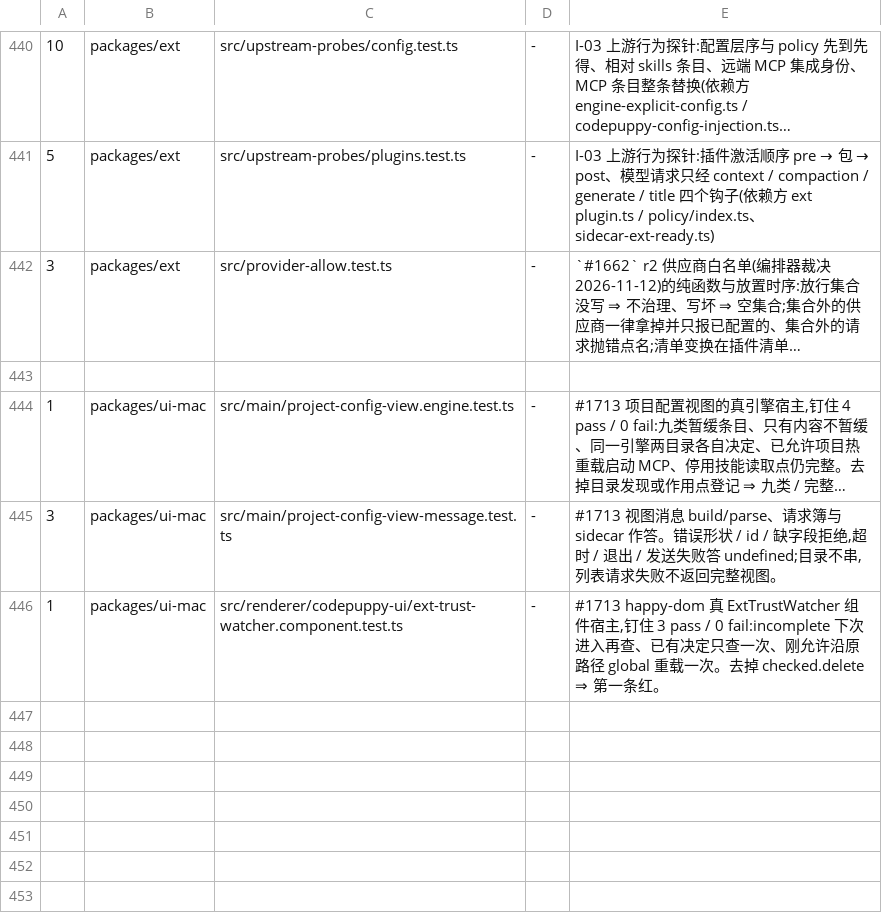
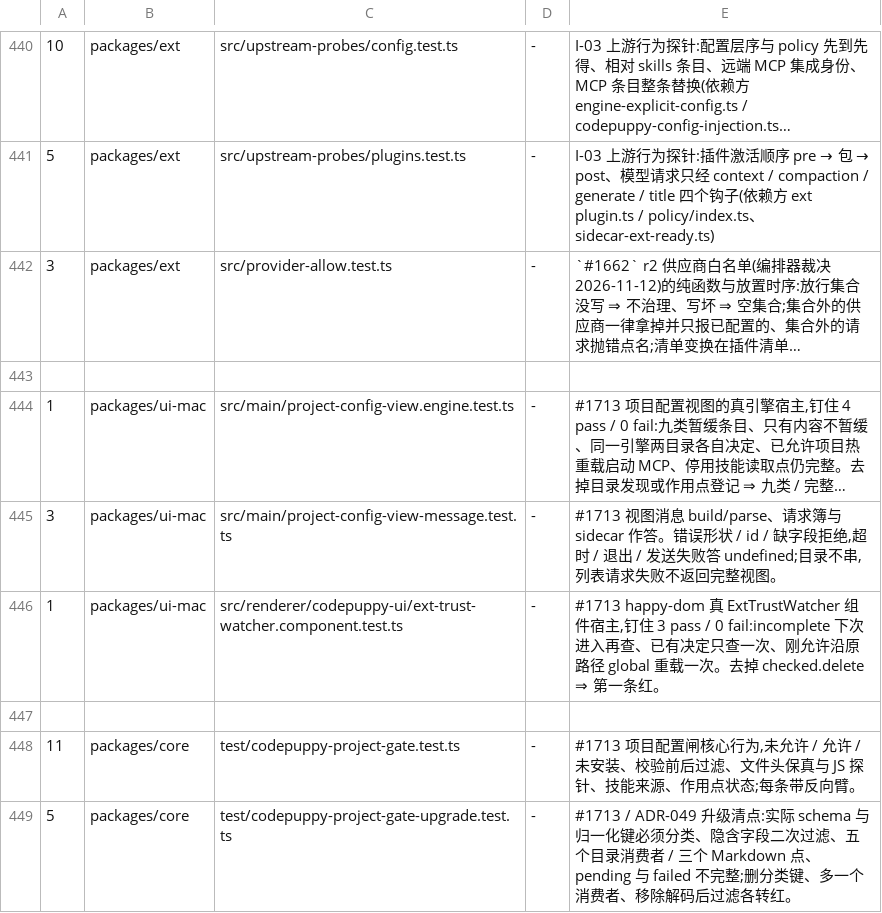
Before and after one commit to impharaon/alpha-code, a TSV file: scripts/gate-files.tsv, drawn as a sheet; only a part is shown, gaps mark what is left out; long unchanged cells end in …; the diff names each change by its address in the sheet, - before the commit and + after, or states it on an @@ line.

Commit message:
docs(core): 登记项目配置接管并补齐上游升级判据

```diff
--- a/scripts/gate-files.tsv
+++ b/scripts/gate-files.tsv
+row 447: (empty)
+row 448: 11 | packages/core | test/codepuppy-project-gate.test.ts | - | #1713 项目配置闸核心行为,未允许 / 允许 / 未安装、校验前后过滤、文件头保真与 JS 探针、技能来源、作用点状态;每条带反向臂。
+row 449: 5 | packages/core | test/codepuppy-project-gate-upgrade.test.ts | - | #1713 / ADR-049 升级清点:实际 schema 与归一化键必须分类、隐含字段二次过滤、五个目录消费者 / 三个 Markdown 点、pending 与 failed 不完整;删分类键、多一个消费者、移除解码后过滤各转红。
```
Also changed, not shown: 11 other files.
